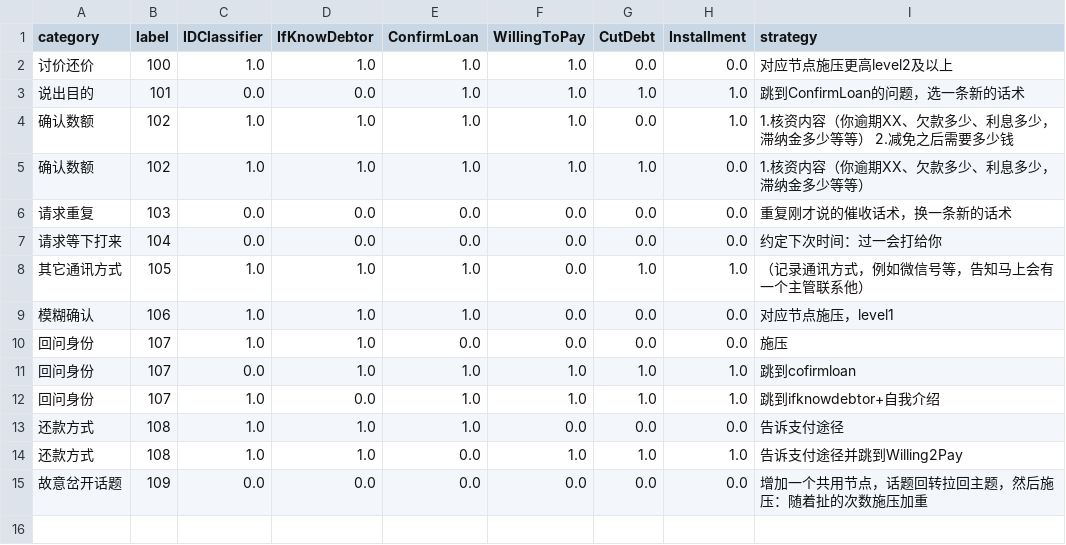
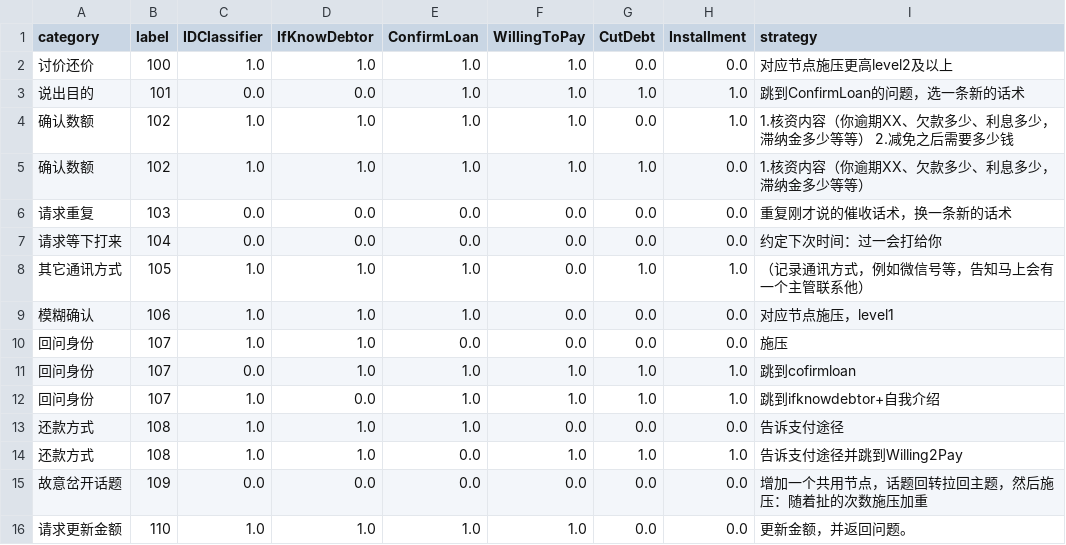
Before and after one commit to TSLNIHAOGIT/Chatbot1.0_ss, a CSV file: MLModel/data/others/strategy_mat.csv, drawn as a sheet.

Commit message:
Update strategy_mat.csv

```diff
--- a/MLModel/data/others/strategy_mat.csv
+++ b/MLModel/data/others/strategy_mat.csv
@@ -15 +15,2 @@ category,label,IDClassifier,IfKnowDebtor,ConfirmLoan,WillingToPay,CutDebt,Instal
 故意岔开话题,109,0.0,0.0,0.0,0.0,0.0,0.0,增加一个共用节点，话题回转拉回主题，然后施压：随着扯的次数施压加重
+请求更新金额,110,1.0,1.0,1.0,1.0,0.0,0.0,更新金额，并返回问题。
```
